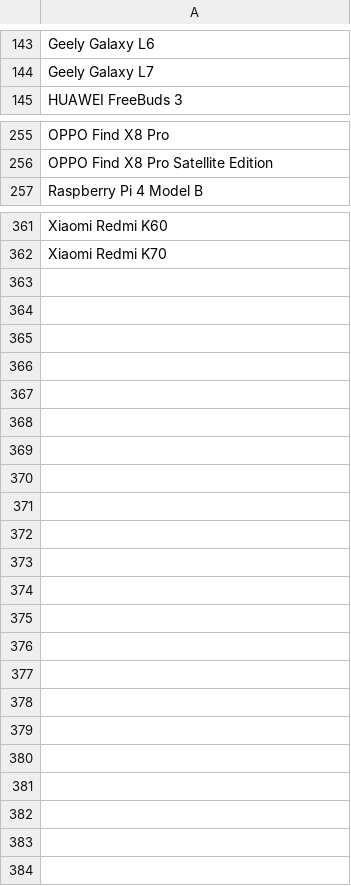
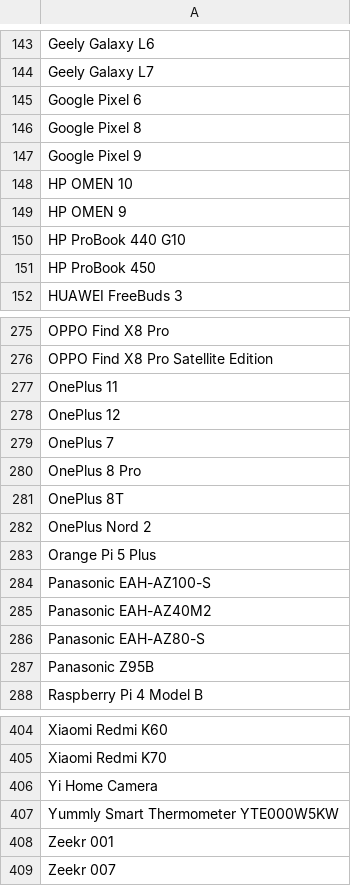
Before and after one commit to jeandecian/wiki-iot-product-name-verifier, a CSV file: verified.csv, drawn as a sheet; only a part is shown, gaps mark what is left out; the diff covers the shown part only; the diff names each change by its address in the sheet, - before the commit and + after, or states it on an @@ line.

```diff
--- a/verified.csv
+++ b/verified.csv
+row 145: Google Pixel 6
+row 146: Google Pixel 8
+row 147: Google Pixel 9
+row 148: HP OMEN 10
+row 149: HP OMEN 9
+row 150: HP ProBook 440 G10
+row 151: HP ProBook 450
+row 277: OnePlus 11
+row 278: OnePlus 12
+row 279: OnePlus 7
+row 280: OnePlus 8 Pro
+row 281: OnePlus 8T
+row 282: OnePlus Nord 2
+row 283: Orange Pi 5 Plus
+row 284: Panasonic EAH-AZ100-S
+row 285: Panasonic EAH-AZ40M2
+row 286: Panasonic EAH-AZ80-S
+row 287: Panasonic Z95B
+row 406: Yi Home Camera
+row 407: Yummly Smart Thermometer YTE000W5KW
+row 408: Zeekr 001
+row 409: Zeekr 007
```
Also changed, not shown: 25 added rows elsewhere in this file, unverified.csv.
